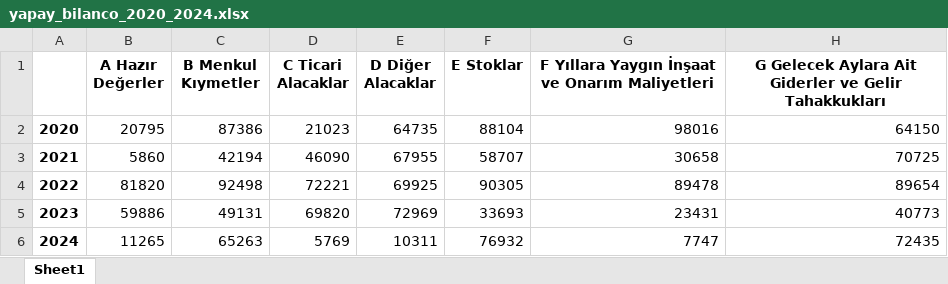
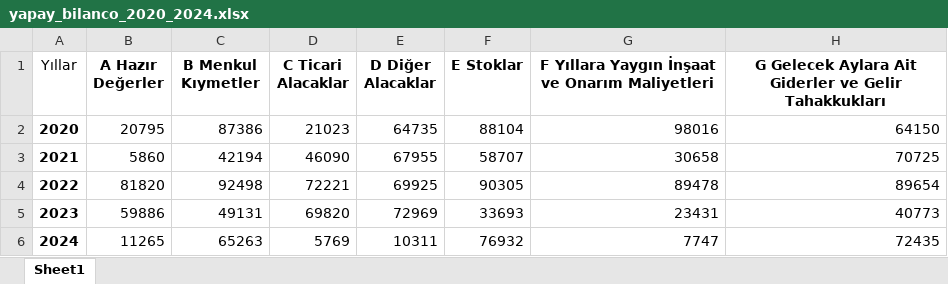
Before and after one commit to ugurcandemir/financial_dashboard, an Excel workbook: yapay_bilanco_2020_2024.xlsx, sheet Sheet1, drawn as a sheet; only a part is shown; values as stored, in another font and other column widths than the file's, no borders; the diff names each change by its address in the sheet, - before the commit and + after, or states it on an @@ line.

```diff
--- a/yapay_bilanco_2020_2024.xlsx (sheet Sheet1)
+++ b/yapay_bilanco_2020_2024.xlsx (sheet Sheet1)
-A1: (empty)
+A1: Yıllar
```
Also changed, not shown: yapay_gelir_tablosu_2020_2024.xlsx, 2 other files.
